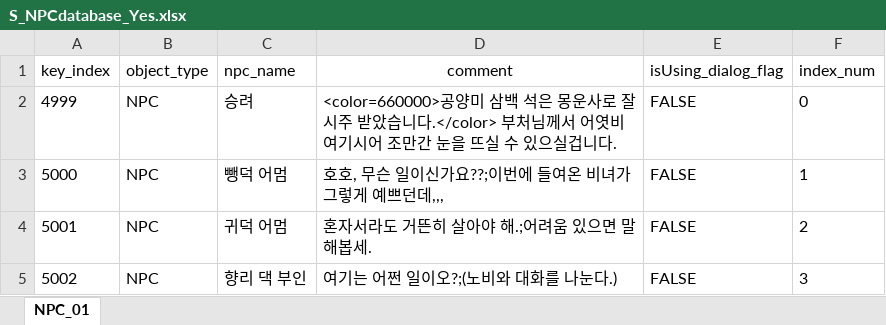
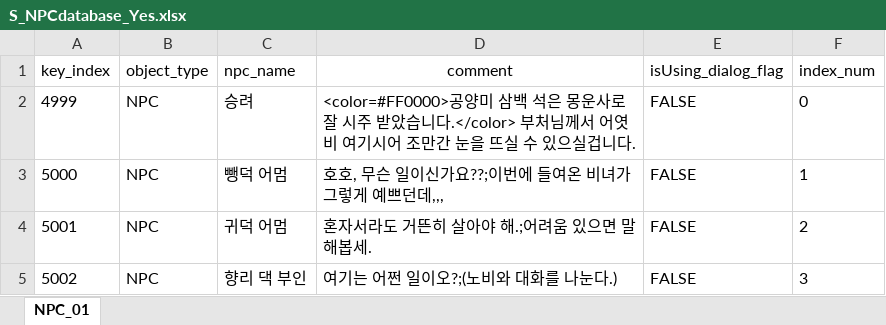
Before and after one commit to oeto2/RealRealShimeCheong, an Excel workbook: Assets/Database/S_NPCdatabase_Yes.xlsx, sheet NPC_01, drawn as a sheet; only a part is shown; values as stored, in another font and other column widths than the file's, no borders; the diff names each change by its address in the sheet, - before the commit and + after, or states it on an @@ line.

```diff
--- a/Assets/Database/S_NPCdatabase_Yes.xlsx (sheet NPC_01)
+++ b/Assets/Database/S_NPCdatabase_Yes.xlsx (sheet NPC_01)
-D2 (comment): <color=660000>공양미…
+D2 (comment): <color=#FF0000>공양미…
```
Also changed, not shown: 6 other files.
